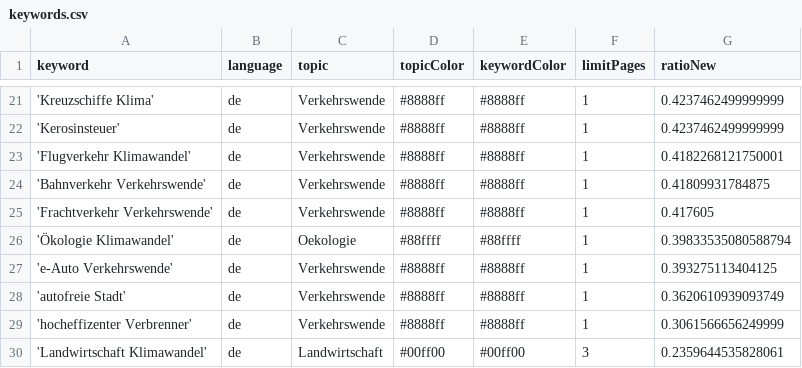
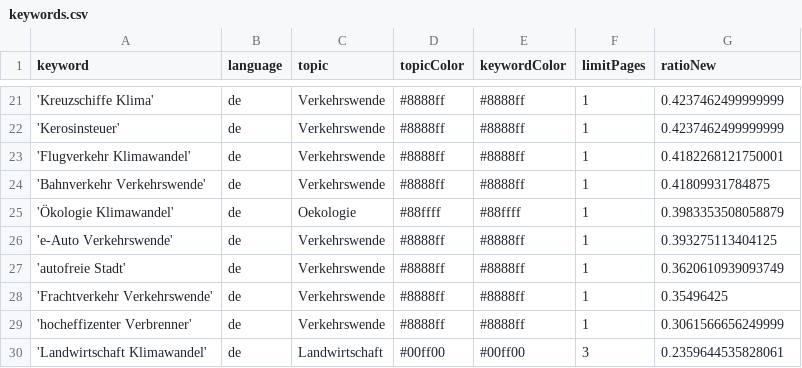
Before and after one commit to bennysch-news/mobilityIsComing, a CSV file: keywords.csv, drawn as a sheet; only a part is shown, gaps mark what is left out.

Commit message:
Commit from GitHub Actions (harvest:0.0)

```diff
--- a/keywords.csv
+++ b/keywords.csv
@@ -24,6 +24,6 @@ keyword,language,topic,topicColor,keywordColor,limitPages,ratioNew
 'Bahnverkehr Verkehrswende',de,Verkehrswende,#8888ff,#8888ff,1,0.41809931784875
-'Frachtverkehr Verkehrswende',de,Verkehrswende,#8888ff,#8888ff,1,0.417605
-'Ökologie Klimawandel',de,Oekologie,#88ffff,#88ffff,1,0.39833535080588794
+'Ökologie Klimawandel',de,Oekologie,#88ffff,#88ffff,1,0.3983353508058879
 'e-Auto Verkehrswende',de,Verkehrswende,#8888ff,#8888ff,1,0.393275113404125
 'autofreie Stadt',de,Verkehrswende,#8888ff,#8888ff,1,0.3620610939093749
+'Frachtverkehr Verkehrswende',de,Verkehrswende,#8888ff,#8888ff,1,0.35496425
 'hocheffizenter Verbrenner',de,Verkehrswende,#8888ff,#8888ff,1,0.3061566656249999
```
